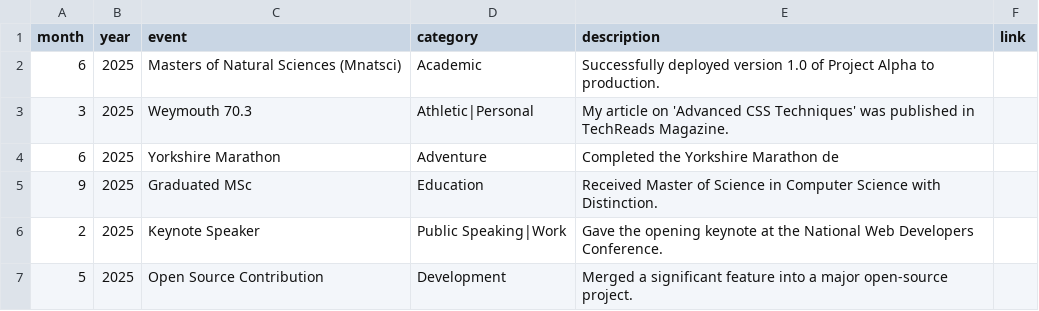
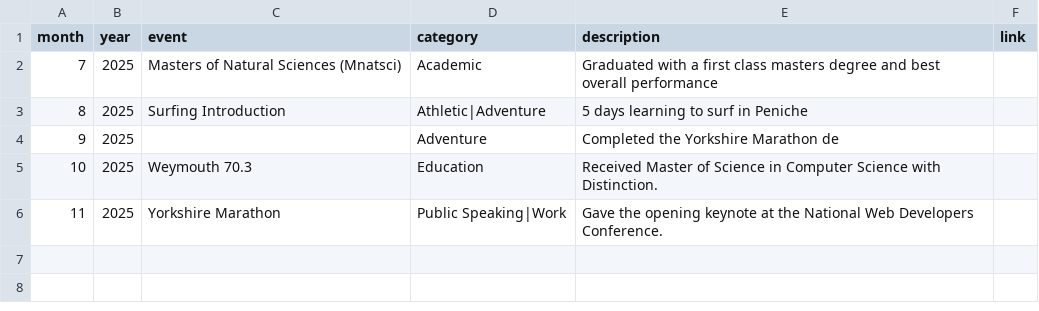
Before and after one commit to 0l1v3r8/0l1v3r8.github.io, a CSV file: achievements.csv, drawn as a sheet.

Commit message:
Update achievements.csv

```diff
--- a/achievements.csv
+++ b/achievements.csv
@@ -1,7 +1,6 @@
 month,year,event,category,description,link
-6,2025,Masters of Natural Sciences (Mnatsci),Academic,Successfully deployed version 1.0 of Project Alpha to production.,
-3,2025,Weymouth 70.3,Athletic|Personal,My article on 'Advanced CSS Techniques' was published in TechReads Magazine.,
-6,2025,Yorkshire Marathon,Adventure,Completed the Yorkshire Marathon de,
-9,2025,Graduated MSc,Education,Received Master of Science in Computer Science with Distinction.,
-2,2025,Keynote Speaker,Public Speaking|Work,Gave the opening keynote at the National Web Developers Conference.,
-5,2025,Open Source Contribution,Development,Merged a significant feature into a major open-source project.,
+7,2025,Masters of Natural Sciences (Mnatsci),Academic,Graduated with a first class masters degree and best overall performance,
+8,2025,Surfing Introduction,Athletic|Adventure,5 days learning to surf in Peniche,
+9,2025,,Adventure,Completed the Yorkshire Marathon de,
+10,2025,Weymouth 70.3,Education,Received Master of Science in Computer Science with Distinction.,
+11,2025,Yorkshire Marathon,Public Speaking|Work,Gave the opening keynote at the National Web Developers Conference.,
```
